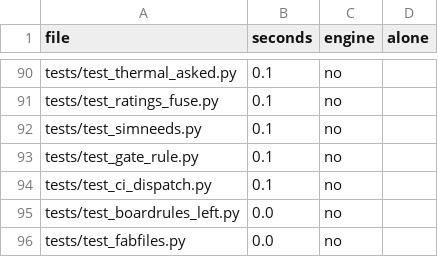
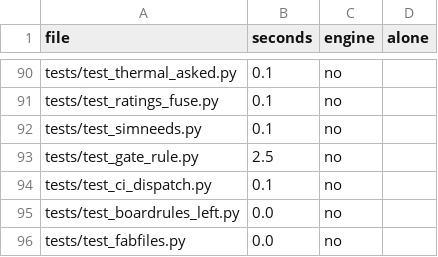
Before and after one commit to ThyFriendlyFox/via, a CSV file: verify/shards.csv, drawn as a sheet; only a part is shown, gaps mark what is left out.

```diff
--- a/verify/shards.csv
+++ b/verify/shards.csv
@@ -92,3 +92,3 @@ tests/test_ratings_fuse.py,0.1,no,
 tests/test_simneeds.py,0.1,no,
-tests/test_gate_rule.py,0.1,no,
+tests/test_gate_rule.py,2.5,no,
 tests/test_ci_dispatch.py,0.1,no,
```
Also changed, not shown: 12 other files.
